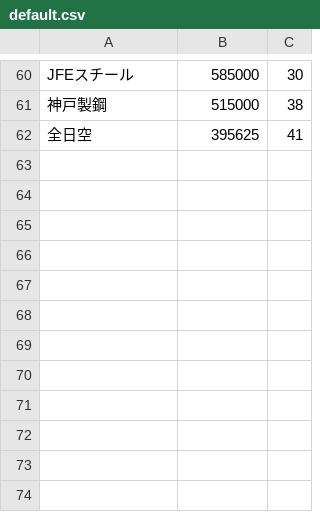
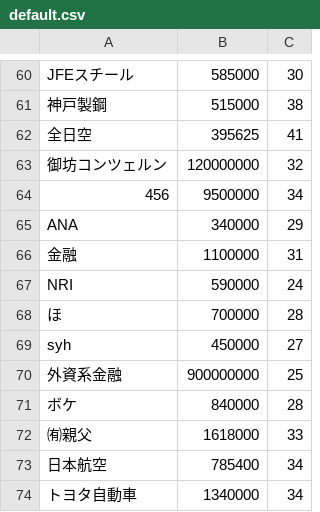
Before and after one commit to kenmaz/income, a CSV file: db/default.csv, drawn as a sheet; only a part is shown, gaps mark what is left out.

```diff
--- a/db/default.csv
+++ b/db/default.csv
@@ -62 +62,13 @@ JFEスチール,585000,30
 全日空,395625,41
+御坊コンツェルン,120000000,32
+456,9500000,34
+ANA,340000,29
+金融,1100000,31
+NRI,590000,24
+ほ,700000,28
+syh,450000,27
+外資系金融,900000000,25
+ボケ,840000,28
+㈲親父,1618000,33
+日本航空,785400,34
+トヨタ自動車,1340000,34
```
Also changed, not shown: 15 other files.
